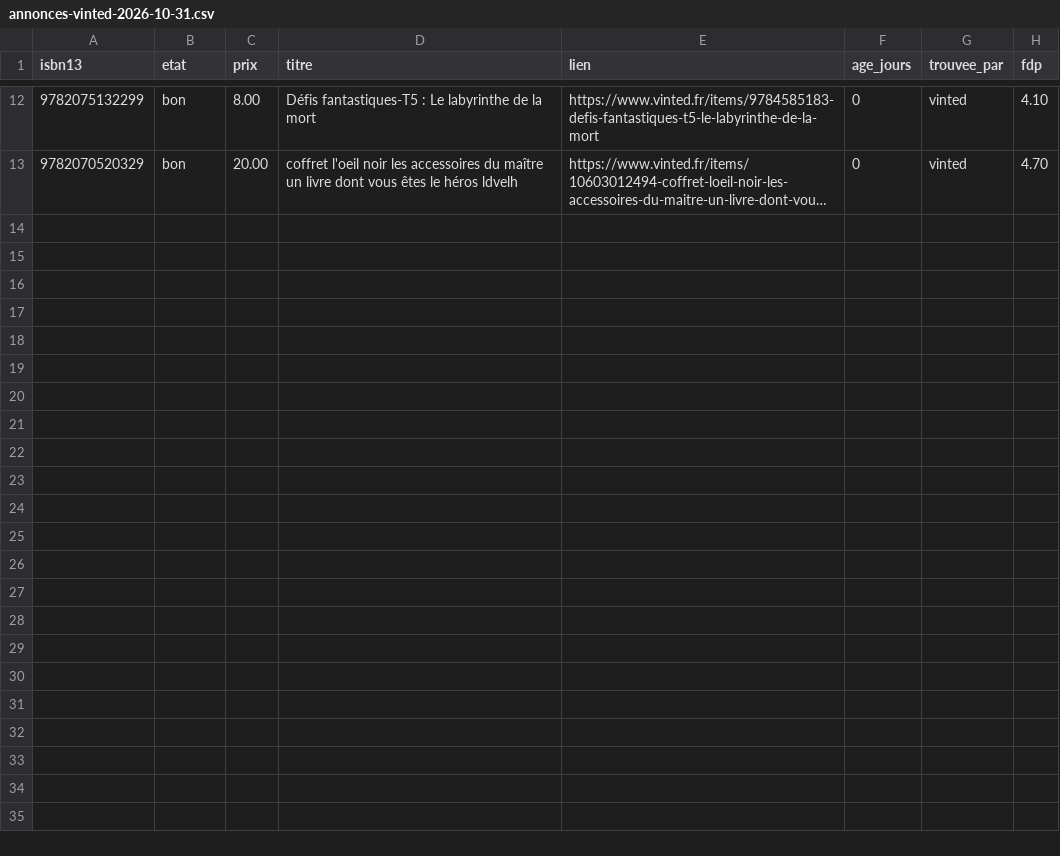
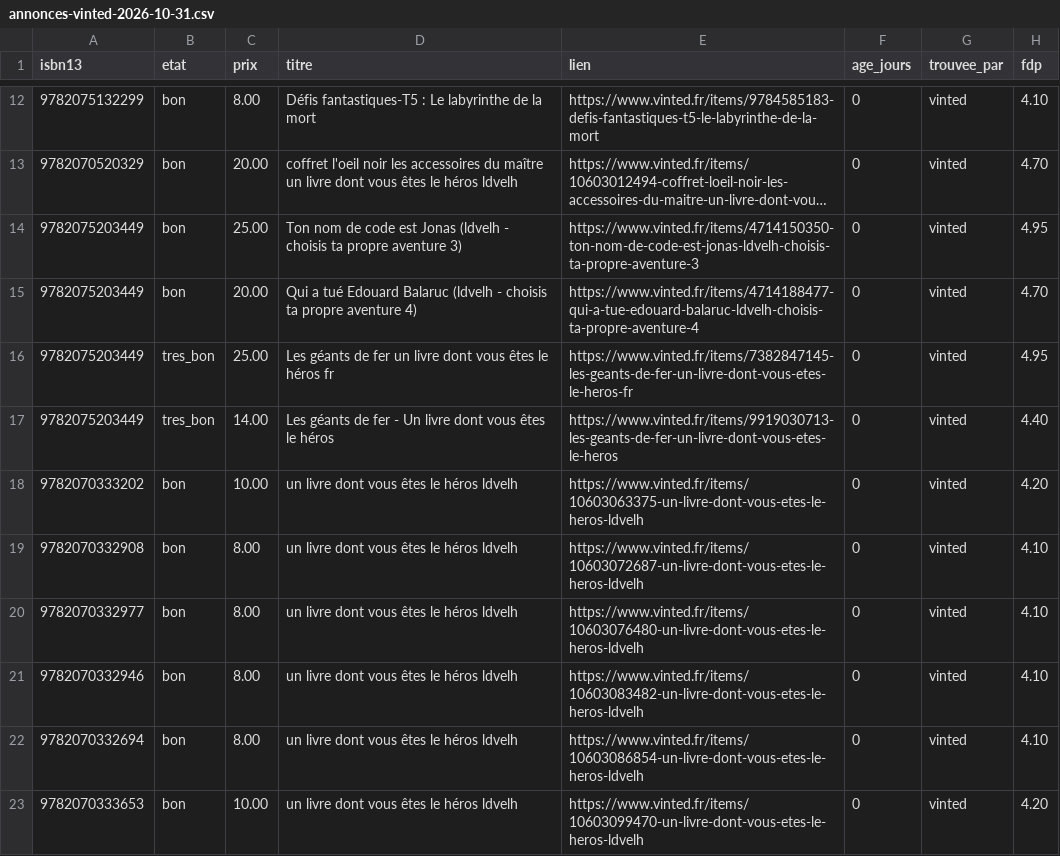
Before and after one commit to loliba92/LDVELH, a CSV file: data/raw/occasion/annonces-vinted-2026-10-31.csv, drawn as a sheet; only a part is shown, gaps mark what is left out; long unchanged cells end in …; the diff names each change by its address in the sheet, - before the commit and + after, or states it on an @@ line.

```diff
--- a/data/raw/occasion/annonces-vinted-2026-10-31.csv
+++ b/data/raw/occasion/annonces-vinted-2026-10-31.csv
+row 14: 9782075203449 | bon | 25.00 | Ton nom de code est Jonas (ldvelh - choisis ta propre aventure 3) | https://www.vinted.fr/items/4714150350-ton-nom-de-code-est-jonas-ldvelh-choisis-ta-propre-aventure-3 | 0 | vinted | 4.95
+row 15: 9782075203449 | bon | 20.00 | Qui a tué Edouard Balaruc (ldvelh - choisis ta propre aventure 4) | https://www.vinted.fr/items/4714188477-qui-a-tue-edouard-balaruc-ldvelh-choisis-ta-propre-aventure-4 | 0 | vinted | 4.70
+row 16: 9782075203449 | tres_bon | 25.00 | Les géants de fer un livre dont vous êtes le héros fr | https://www.vinted.fr/items/7382847145-les-geants-de-fer-un-livre-dont-vous-etes-le-heros-fr | 0 | vinted | 4.95
+row 17: 9782075203449 | tres_bon | 14.00 | Les géants de fer - Un livre dont vous êtes le héros | https://www.vinted.fr/items/9919030713-les-geants-de-fer-un-livre-dont-vous-etes-le-heros | 0 | vinted | 4.40
+row 18: 9782070333202 | bon | 10.00 | un livre dont vous êtes le héros ldvelh | https://www.vinted.fr/items/10603063375-un-livre-dont-vous-etes-le-heros-ldvelh | 0 | vinted | 4.20
+row 19: 9782070332908 | bon | 8.00 | un livre dont vous êtes le héros ldvelh | https://www.vinted.fr/items/10603072687-un-livre-dont-vous-etes-le-heros-ldvelh | 0 | vinted | 4.10
+row 20: 9782070332977 | bon | 8.00 | un livre dont vous êtes le héros ldvelh | https://www.vinted.fr/items/10603076480-un-livre-dont-vous-etes-le-heros-ldvelh | 0 | vinted | 4.10
+row 21: 9782070332946 | bon | 8.00 | un livre dont vous êtes le héros ldvelh | https://www.vinted.fr/items/10603083482-un-livre-dont-vous-etes-le-heros-ldvelh | 0 | vinted | 4.10
+row 22: 9782070332694 | bon | 8.00 | un livre dont vous êtes le héros ldvelh | https://www.vinted.fr/items/10603086854-un-livre-dont-vous-etes-le-heros-ldvelh | 0 | vinted | 4.10
+row 23: 9782070333653 | bon | 10.00 | un livre dont vous êtes le héros ldvelh | https://www.vinted.fr/items/10603099470-un-livre-dont-vous-etes-le-heros-ldvelh | 0 | vinted | 4.20
```
Also changed, not shown: data/raw/occasion/vinted-2026-10-31.csv, 12 other files.
